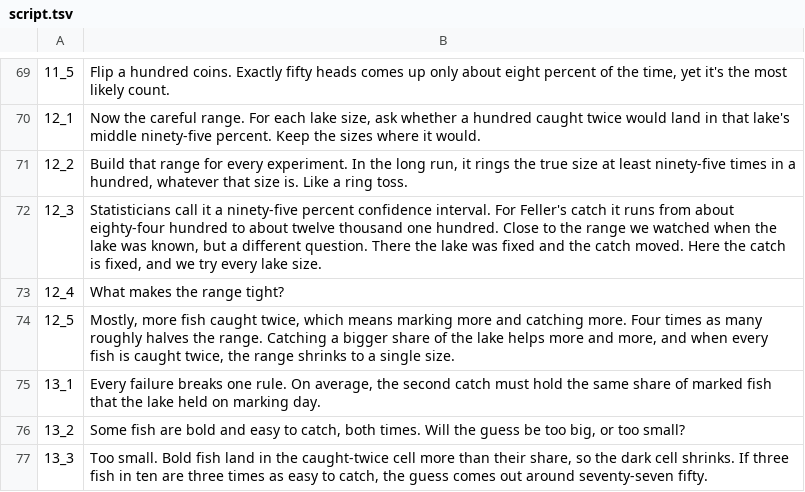
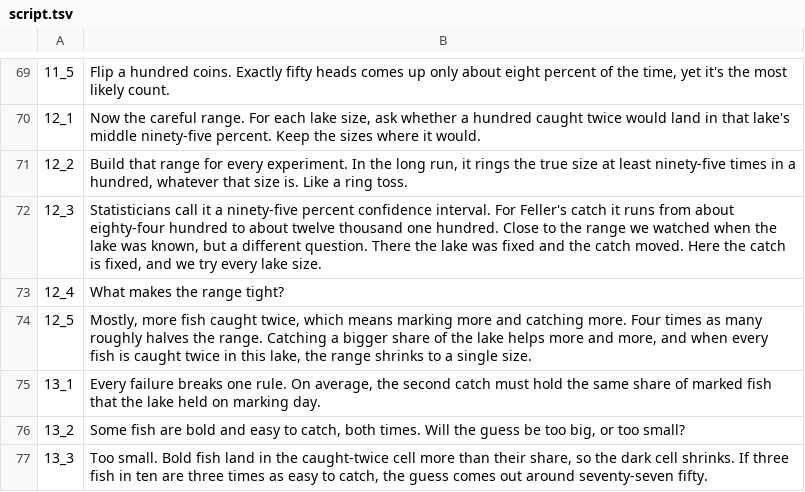
Before and after one commit to Dicklesworthstone/jeffs_math_explainer_videos, a TSV file: explainer_corpus/capture_recapture/script.tsv, drawn as a sheet; only a part is shown, gaps mark what is left out.

Commit message:
fix(video-a): qualify the complete-capture interval claim (mx-e-a-eau)
The displayed10,000-fish example has a single-size careful range after all
fish recur. That conclusion does not hold for every population: complete
overlap of20 fish still permits21, and five permits seven. Production code
and the independent integer oracle agree on both counterexamples.

Add "in this lake" to12_5 in its storyboard and script, keeping the scene's
cue phrase intact. Pin the small-lake behavior in a real law regression;
the existing large-lake and coverage assertions remain unchanged.

Validation:82 fish tests, all-targets clippy -D warnings, crate fmt,
facts-check261/609 and cleanup-blocked UBS pass. Read the refreshed12 scratch
draft, its empty layout log and copied MD5. The narration owner must assemble
the new12_5 read under the existing hold; no narration files were changed.

```diff
--- a/explainer_corpus/capture_recapture/script.tsv
+++ b/explainer_corpus/capture_recapture/script.tsv
@@ -73,3 +73,3 @@
 12_4	What makes the range tight?
-12_5	Mostly, more fish caught twice, which means marking more and catching more. Four times as many roughly halves the range. Catching a bigger share of the lake helps more and more, and when every fish is caught twice, the range shrinks to a single size.
+12_5	Mostly, more fish caught twice, which means marking more and catching more. Four times as many roughly halves the range. Catching a bigger share of the lake helps more and more, and when every fish is caught twice in this lake, the range shrinks to a single size.
 13_1	Every failure breaks one rule. On average, the second catch must hold the same share of marked fish that the lake held on marking day.
```
Also changed, not shown: 2 other files.
